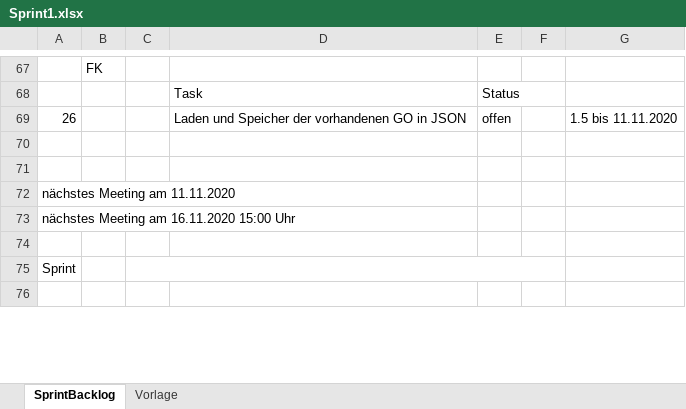
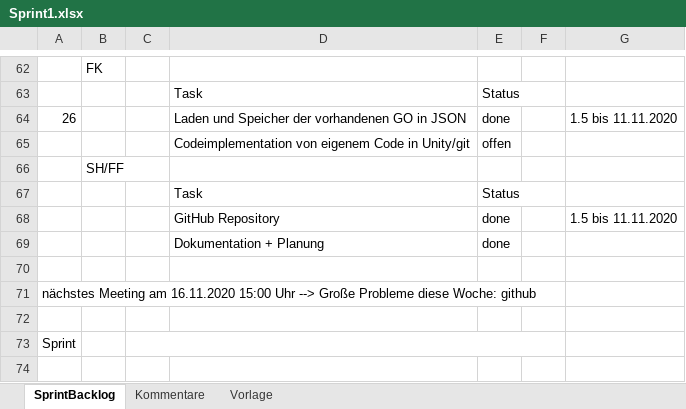
Before and after one commit to FeFi7/CarrierTracking, an Excel workbook: Dokumentation/Sprint1.xlsx, sheet SprintBacklog, drawn as a sheet; only a part is shown, gaps mark what is left out; values as stored, in another font and other column widths than the file's, no cell formats; removed rows and columns are numbered as before the commit, all else as after; the diff covers the shown part only; the diff names each change by its address in the sheet, - before the commit and + after, or states it on an @@ line.

Commit message:
Update Sprint1.xlsx

```diff
--- a/Dokumentation/Sprint1.xlsx (sheet SprintBacklog)
+++ b/Dokumentation/Sprint1.xlsx (sheet SprintBacklog)
+sheet tab: Kommentare
-E64: offen
+E64: done
+row 65:  |  |  | Codeimplementation von eigenem Code in Unity/git | offen
+row 66:  | SH/FF
+row 67:  |  |  | Task | Status
+row 68:  |  |  | GitHub Repository | done |  | 1.5 bis 11.11.2020
+row 69:  |  |  | Dokumentation + Planung | done
-row 71: (empty)
-A71: …Meeting am 11.11.2020
+A71: …Meeting am 16.11.2020 15:00 Uhr --> Große Probleme diese Woche: github
-row 73: nächstes Meeting am 16.11.2020 15:00 Uhr
```
Also changed, not shown: 20 added rows, 23 removed rows, 3 moved rows and 12 edited cells elsewhere in this sheet, sheet Vorlage, cell formats.
